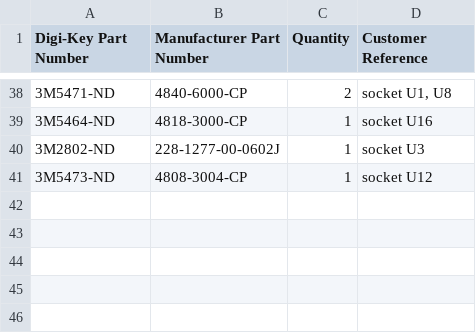
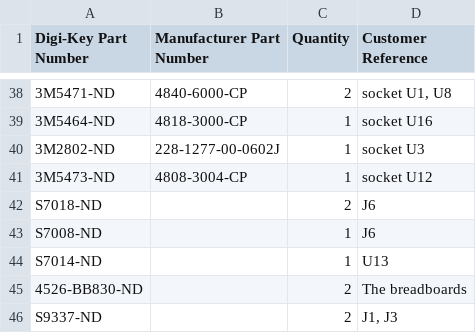
Before and after one commit to acwright/6502-KIM, a CSV file: BOM/KIM Board/Rev 1.1/digikey.csv, drawn as a sheet; only a part is shown, gaps mark what is left out; the diff names each change by its address in the sheet, - before the commit and + after, or states it on an @@ line.

```diff
--- a/BOM/KIM Board/Rev 1.1/digikey.csv
+++ b/BOM/KIM Board/Rev 1.1/digikey.csv
+row 42: S7018-ND |  | 2 | J6
+row 43: S7008-ND |  | 1 | J6
+row 44: S7014-ND |  | 1 | U13
+row 45: 4526-BB830-ND |  | 2 | The breadboards
+row 46: S9337-ND |  | 2 | J1, J3
```
Also changed, not shown: BOM/KIM Board/Rev 1.0/digikey.csv, 3 other files.
